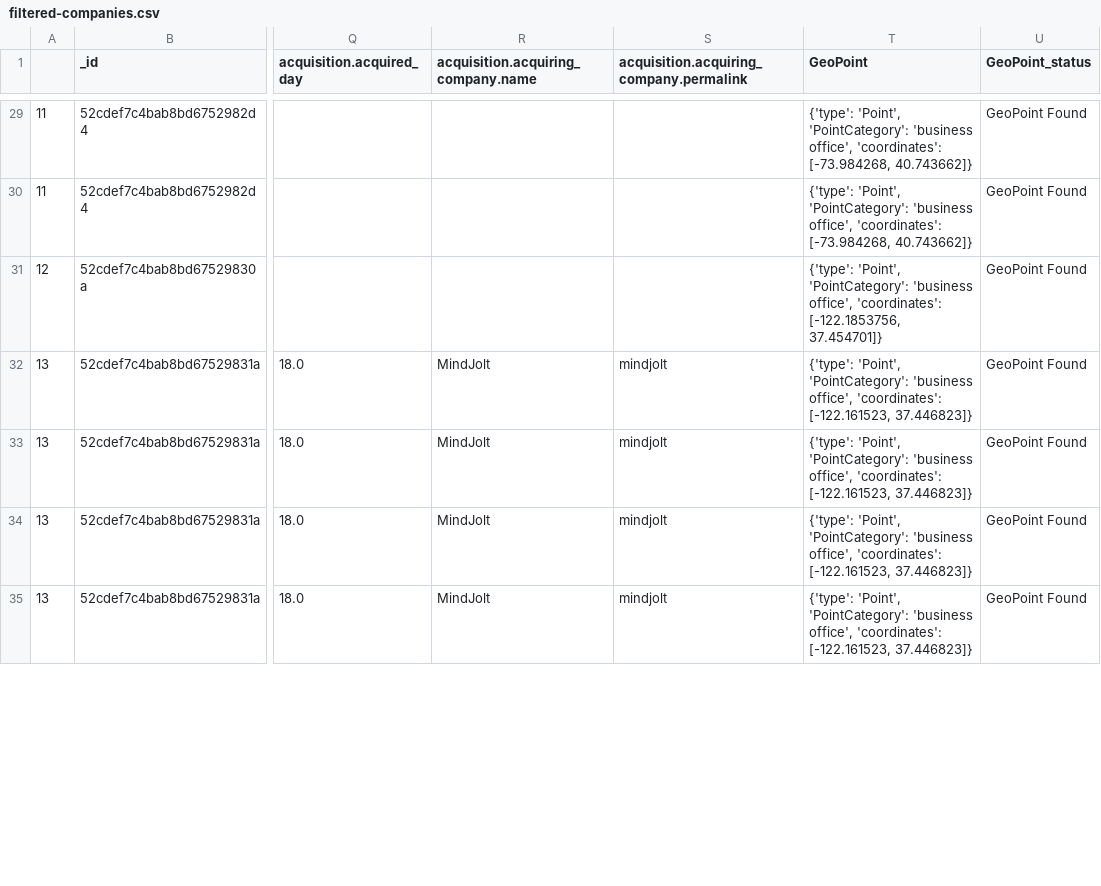
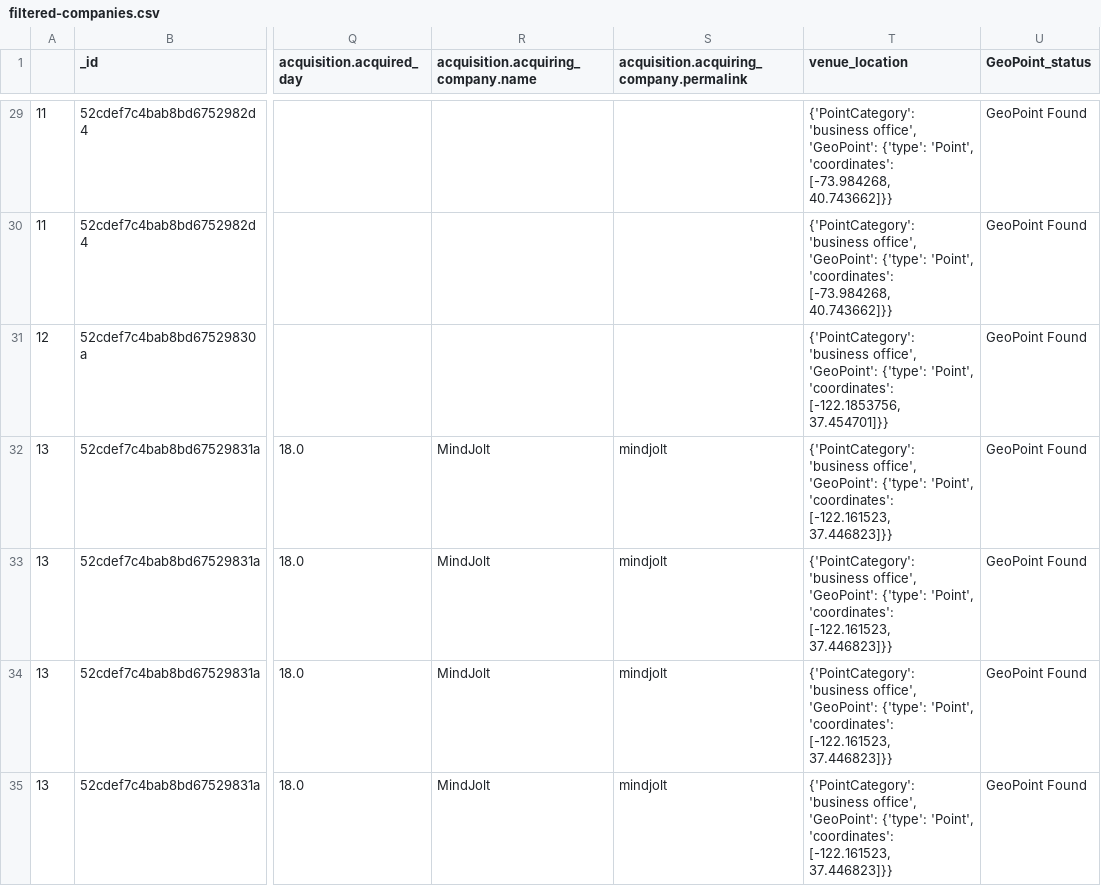
Before and after one commit to rihp/geodata, a CSV file: OUTPUT/filtered-companies.csv, drawn as a sheet; only a part is shown, gaps mark what is left out; the diff covers the shown part only; the diff names each change by its address in the sheet, - before the commit and + after, or states it on an @@ line.

Commit message:
Standarizing output formats for easier comparison of locations

```diff
--- a/OUTPUT/filtered-companies.csv
+++ b/OUTPUT/filtered-companies.csv
-T1: GeoPoint
+T1: venue_location
-T29:T30 (venue_location): {'type': 'Point', 'PointCategory': 'business office', 'coordinates': [-73.984268, 40.743662]}
+T29:T30 (venue_location): {'PointCategory': 'business office', 'GeoPoint': {'type': 'Point', 'coordinates': [-73.984268, 40.743662]}}
-T31 (venue_location): {'type': 'Point', 'PointCategory': 'business office', 'coordinates': [-122.1853756, 37.454701]}
+T31 (venue_location): {'PointCategory': 'business office', 'GeoPoint': {'type': 'Point', 'coordinates': [-122.1853756, 37.454701]}}
-T32:T35 (venue_location): {'type': 'Point', 'PointCategory': 'business office', 'coordinates': [-122.161523, 37.446823]}
+T32:T35 (venue_location): {'PointCategory': 'business office', 'GeoPoint': {'type': 'Point', 'coordinates': [-122.161523, 37.446823]}}
```
Also changed, not shown: 129 edited cells elsewhere in this file, 4 other files.
